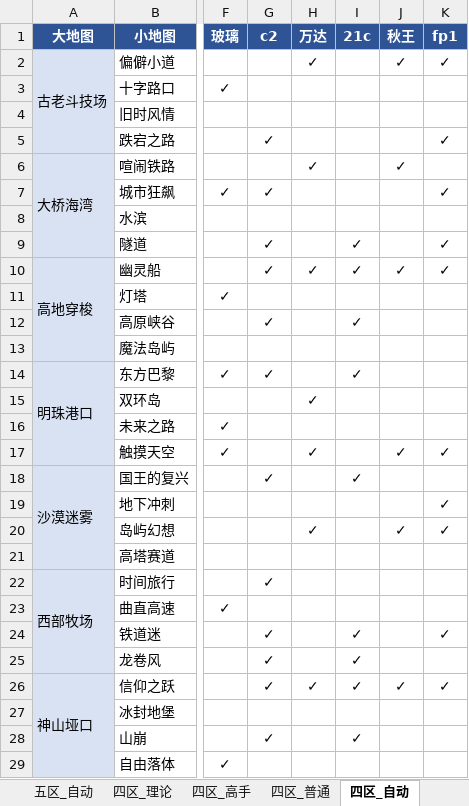
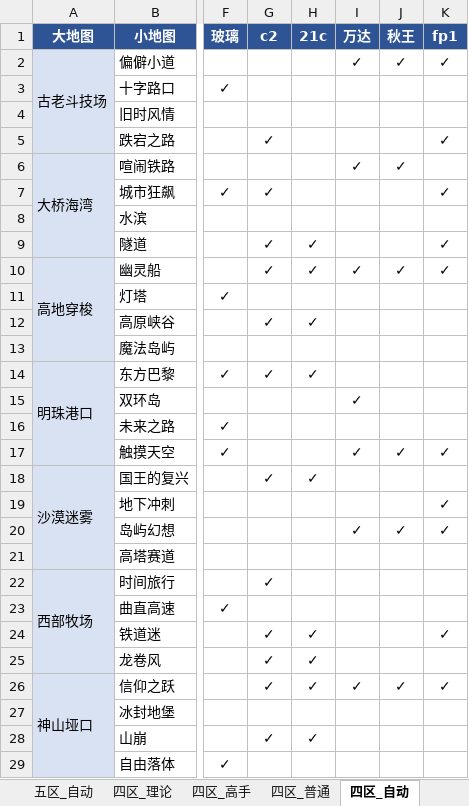
Before and after one commit to Testiphi/asphalt9-gauntlet-selector, an Excel workbook: gauntlet_data.xlsx, sheet 四区_自动, drawn as a sheet; only a part is shown, gaps mark what is left out; values as stored, in another font and other column widths than the file's, no borders; the diff covers the shown part only; the diff names each change by its address in the sheet, - before the commit and + after, or states it on an @@ line.

```diff
--- a/gauntlet_data.xlsx (sheet 四区_自动)
+++ b/gauntlet_data.xlsx (sheet 四区_自动)
-H1: 万达
+H1: 21c
-I1: 21c
+I1: 万达
-H2 (21c): ✓
+H2 (21c): (empty)
-I2 (万达): (empty)
+I2 (万达): ✓
-H6 (21c): ✓
+H6 (21c): (empty)
-I6 (万达): (empty)
+I6 (万达): ✓
-H9 (21c): (empty)
+H9 (21c): ✓
-I9 (万达): ✓
+I9 (万达): (empty)
-H12 (21c): (empty)
+H12 (21c): ✓
-I12 (万达): ✓
+I12 (万达): (empty)
-H14 (21c): (empty)
+H14 (21c): ✓
-I14 (万达): ✓
+I14 (万达): (empty)
-H15 (21c): ✓
+H15 (21c): (empty)
-I15 (万达): (empty)
+I15 (万达): ✓
-H17 (21c): ✓
+H17 (21c): (empty)
-I17 (万达): (empty)
+I17 (万达): ✓
-H18 (21c): (empty)
+H18 (21c): ✓
-I18 (万达): ✓
+I18 (万达): (empty)
-H20 (21c): ✓
+H20 (21c): (empty)
-I20 (万达): (empty)
+I20 (万达): ✓
-H24:H25 (21c): (empty)
+H24:H25 (21c): ✓
-I24:I25 (万达): ✓
+I24:I25 (万达): (empty)
-H28 (21c): (empty)
+H28 (21c): ✓
-I28 (万达): ✓
+I28 (万达): (empty)
```
Also changed, not shown: 40 edited cells elsewhere in this sheet, sheet 四区_高手, sheet 四区_普通, sheet 五区_理论, sheet 四区_理论, sheet 五区_高手, sheet 五区_普通, 1 other file.
